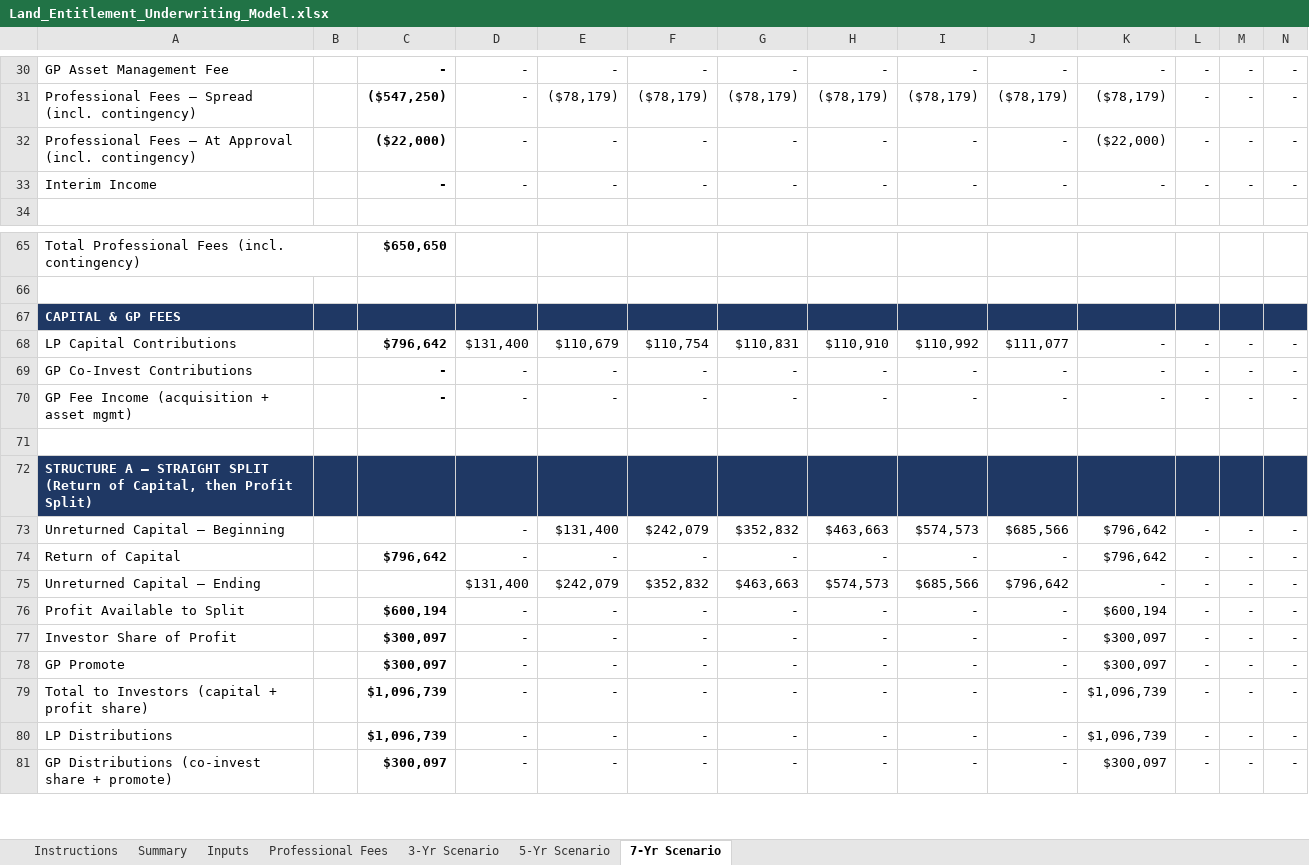
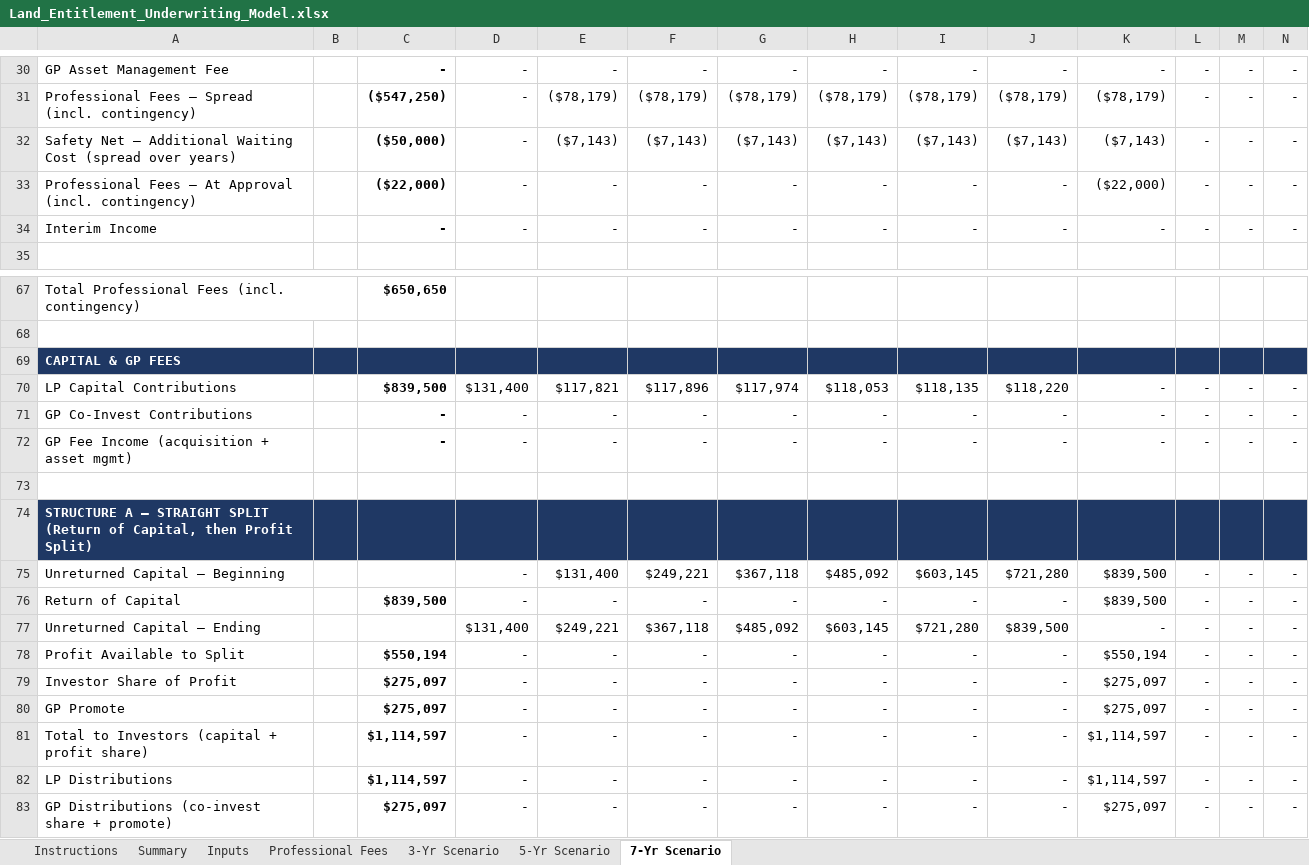
Before and after one commit to Qazery12/test, an Excel workbook: Land_Entitlement_Underwriting_Model.xlsx, sheet 7-Yr Scenario, drawn as a sheet; only a part is shown, gaps mark what is left out; values as stored, in another font and other column widths than the file's, no borders; addresses are those after the commit; the diff covers the shown part only; the diff names each change by its address in the sheet, - before the commit and + after, or states it on an @@ line.

```diff
--- a/Land_Entitlement_Underwriting_Model.xlsx (sheet 7-Yr Scenario)
+++ b/Land_Entitlement_Underwriting_Model.xlsx (sheet 7-Yr Scenario)
+row 32: Safety Net – Additional Waiting Cost (spread over years) |  | ($50,000) | - | ($7,143) | ($7,143) | ($7,143) | ($7,143) | ($7,143) | ($7,143) | ($7,143) | - | - | -
-C70: $796,642
+C70: $839,500
-E70: $110,679
+E70: $117,821
-F70: $110,754
+F70: $117,896
-G70: $110,831
+G70: $117,974
-H70: $110,910
+H70: $118,053
-I70: $110,992
+I70: $118,135
-J70: $111,077
+J70: $118,220
-F75: $242,079
+F75: $249,221
-G75: $352,832
+G75: $367,118
-H75: $463,663
+H75: $485,092
-I75: $574,573
+I75: $603,145
-J75: $685,566
+J75: $721,280
-K75:K76: $796,642
+K75:K76: $839,500
-C76: $796,642
+C76: $839,500
-E77: $242,079
+E77: $249,221
-F77: $352,832
+F77: $367,118
-G77: $463,663
+G77: $485,092
-H77: $574,573
+H77: $603,145
-I77: $685,566
+I77: $721,280
-J77: $796,642
+J77: $839,500
-C78: $600,194
+C78: $550,194
-K78: $600,194
+K78: $550,194
-C79:C80: $300,097
+C79:C80: $275,097
-K79:K80: $300,097
+K79:K80: $275,097
-C81:C82: $1,096,739
+C81:C82: $1,114,597
-K81:K82: $1,096,739
+K81:K82: $1,114,597
-C83: $300,097
+C83: $275,097
-K83: $300,097
+K83: $275,097
```
Also changed, not shown: 4 added rows, 3 removed rows and 162 edited cells elsewhere in this sheet, sheet 5-Yr Scenario, sheet Summary, sheet 3-Yr Scenario, sheet Professional Fees, sheet Inputs, sheet Instructions, formulas that keep their value, charts or pictures.
